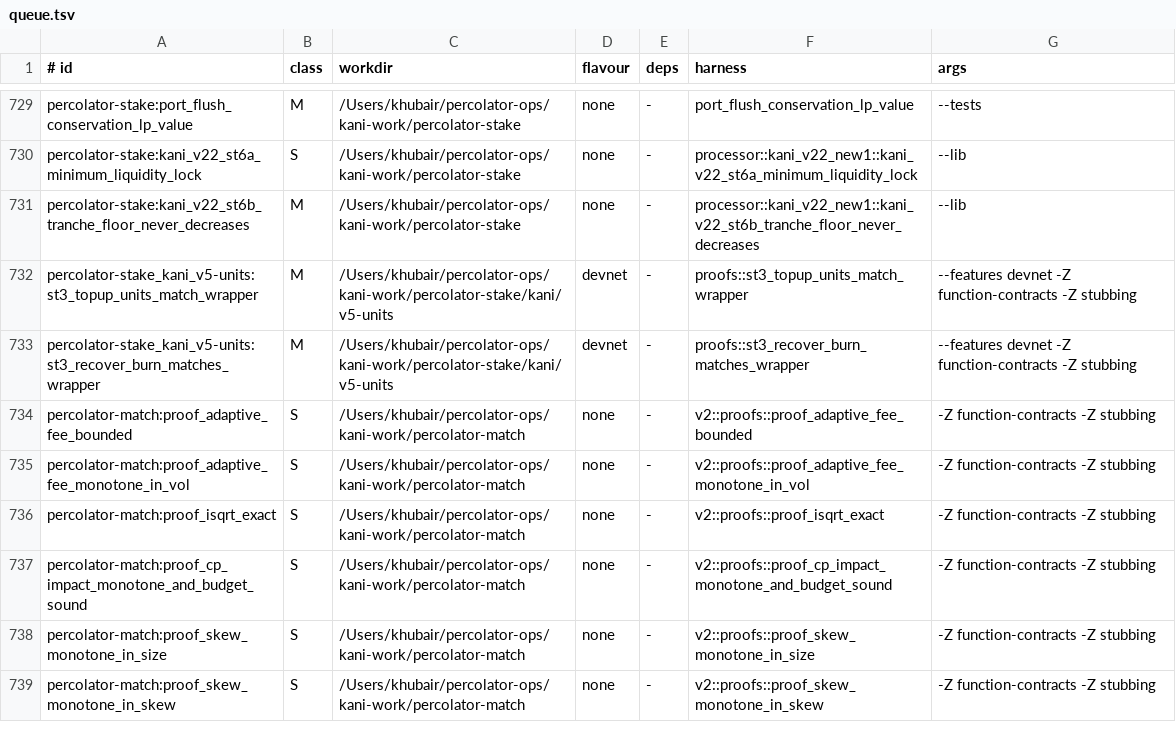
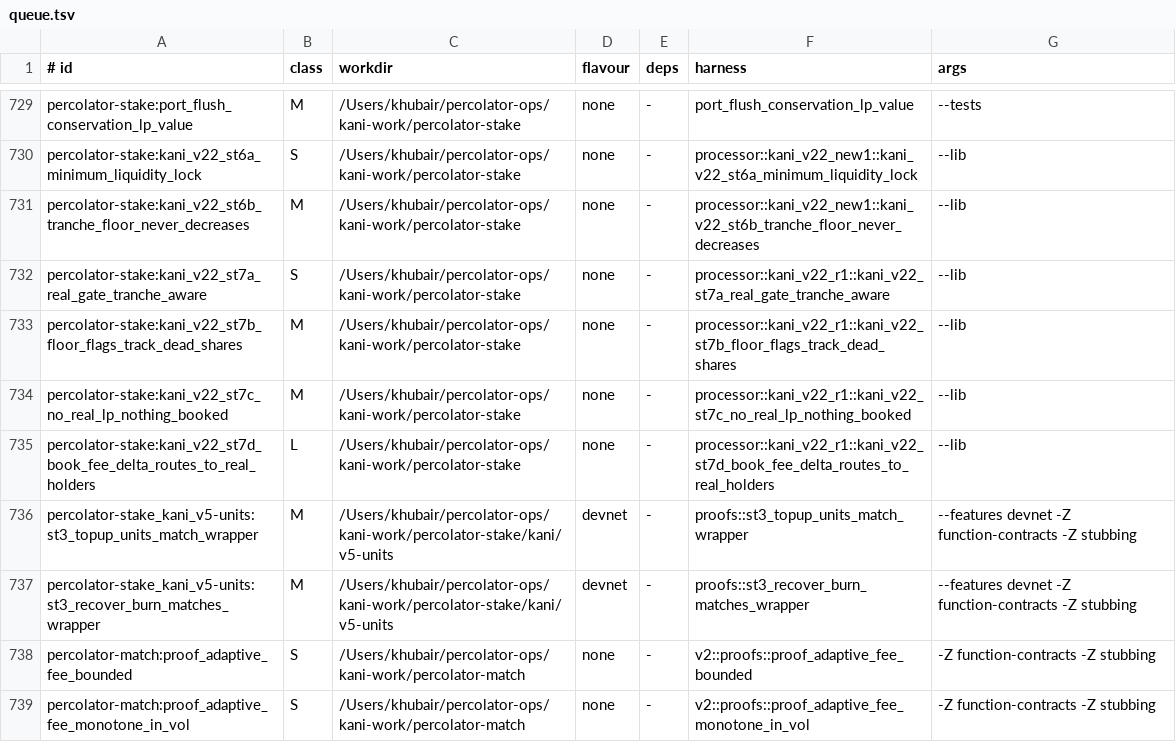
Before and after one commit to dcccrypto/percolator-prog, a TSV file: kani/v22-run/queue.tsv, drawn as a sheet; only a part is shown, gaps mark what is left out; the shorter side is filled out with more unchanged rows; the diff names each change by its address in the sheet, - before the commit and + after, or states it on an @@ line.

```diff
--- a/kani/v22-run/queue.tsv
+++ b/kani/v22-run/queue.tsv
+row 732: percolator-stake:kani_v22_st7a_real_gate_tranche_aware | S | /Users/khubair/percolator-ops/kani-work/percolator-stake | none | - | processor::kani_v22_r1::kani_v22_st7a_real_gate_tranche_aware | --lib
+row 733: percolator-stake:kani_v22_st7b_floor_flags_track_dead_shares | M | /Users/khubair/percolator-ops/kani-work/percolator-stake | none | - | processor::kani_v22_r1::kani_v22_st7b_floor_flags_track_dead_shares | --lib
+row 734: percolator-stake:kani_v22_st7c_no_real_lp_nothing_booked | M | /Users/khubair/percolator-ops/kani-work/percolator-stake | none | - | processor::kani_v22_r1::kani_v22_st7c_no_real_lp_nothing_booked | --lib
+row 735: percolator-stake:kani_v22_st7d_book_fee_delta_routes_to_real_holders | L | /Users/khubair/percolator-ops/kani-work/percolator-stake | none | - | processor::kani_v22_r1::kani_v22_st7d_book_fee_delta_routes_to_real_holders | --lib
```
Also changed, not shown: kani/v22-run/classes.tsv, 1 other file.
